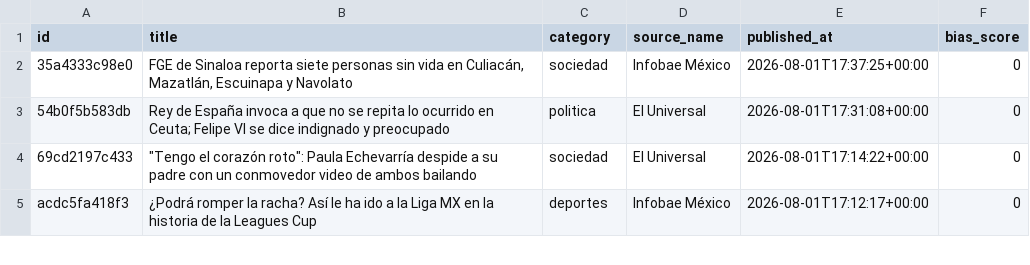
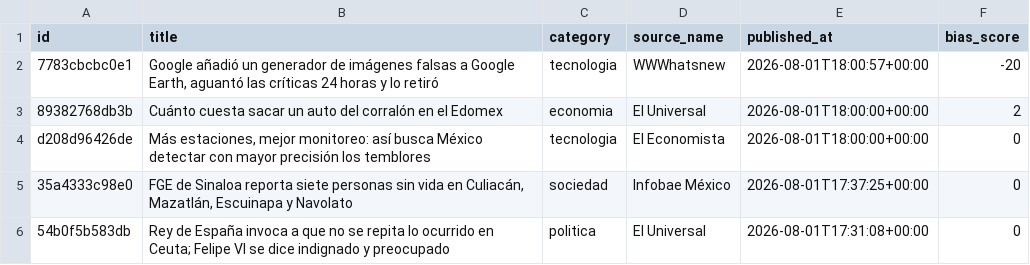
Before and after one commit to Marianomrz/ContextoWeb, a CSV file: historico.csv, drawn as a sheet; only a part is shown; the shorter side is filled out with more unchanged rows; the diff names each change by its address in the sheet, - before the commit and + after, or states it on an @@ line.

```diff
--- a/historico.csv
+++ b/historico.csv
+row 2: 7783cbcbc0e1 | Google añadió un generador de imágenes falsas a Google Earth, aguantó las críticas 24 horas y lo retiró | tecnologia | WWWhatsnew | 2026-08-01T18:00:57+00:00 | -20
+row 3: 89382768db3b | Cuánto cuesta sacar un auto del corralón en el Edomex | economia | El Universal | 2026-08-01T18:00:00+00:00 | 2
+row 4: d208d96426de | Más estaciones, mejor monitoreo: así busca México detectar con mayor precisión los temblores | tecnologia | El Economista | 2026-08-01T18:00:00+00:00 | 0
```
Also changed, not shown: 13 other files.
